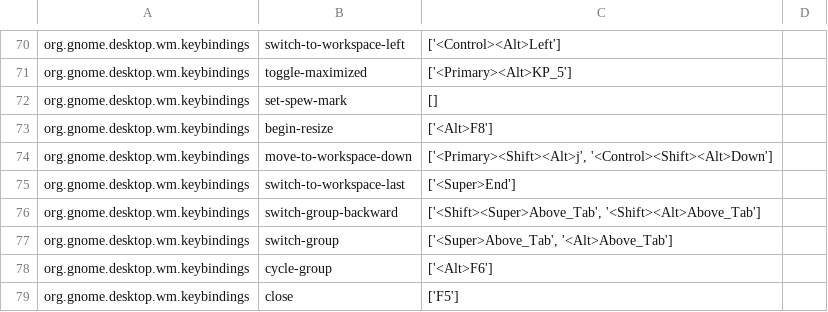
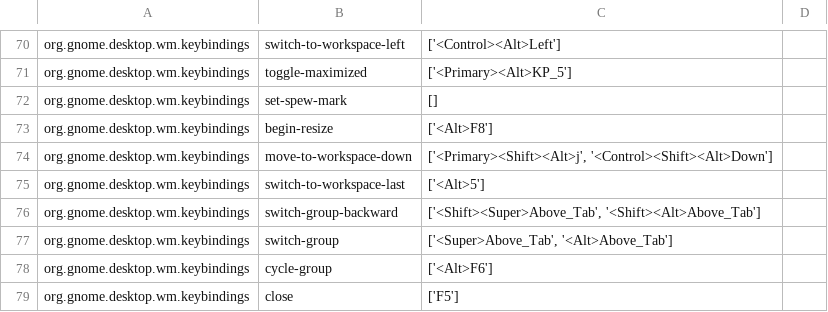
Before and after one commit to felidadae/_general, a CSV file: allInstall/sub/gnome/keybindings/ie_keybindings_gnome.out.csv, drawn as a sheet; only a part is shown, gaps mark what is left out; the diff covers the shown part only.

```diff
--- a/allInstall/sub/gnome/keybindings/ie_keybindings_gnome.out.csv
+++ b/allInstall/sub/gnome/keybindings/ie_keybindings_gnome.out.csv
@@ -74,3 +74,3 @@ org.gnome.desktop.wm.keybindings	begin-resize	['<Alt>F8']
 org.gnome.desktop.wm.keybindings	move-to-workspace-down	['<Primary><Shift><Alt>j', '<Control><Shift><Alt>Down']
-org.gnome.desktop.wm.keybindings	switch-to-workspace-last	['<Super>End']
+org.gnome.desktop.wm.keybindings	switch-to-workspace-last	['<Alt>5']
 org.gnome.desktop.wm.keybindings	switch-group-backward	['<Shift><Super>Above_Tab', '<Shift><Alt>Above_Tab']
```
Also changed, not shown: 5 added rows, 1 removed row and 13 edited cells elsewhere in this file.
